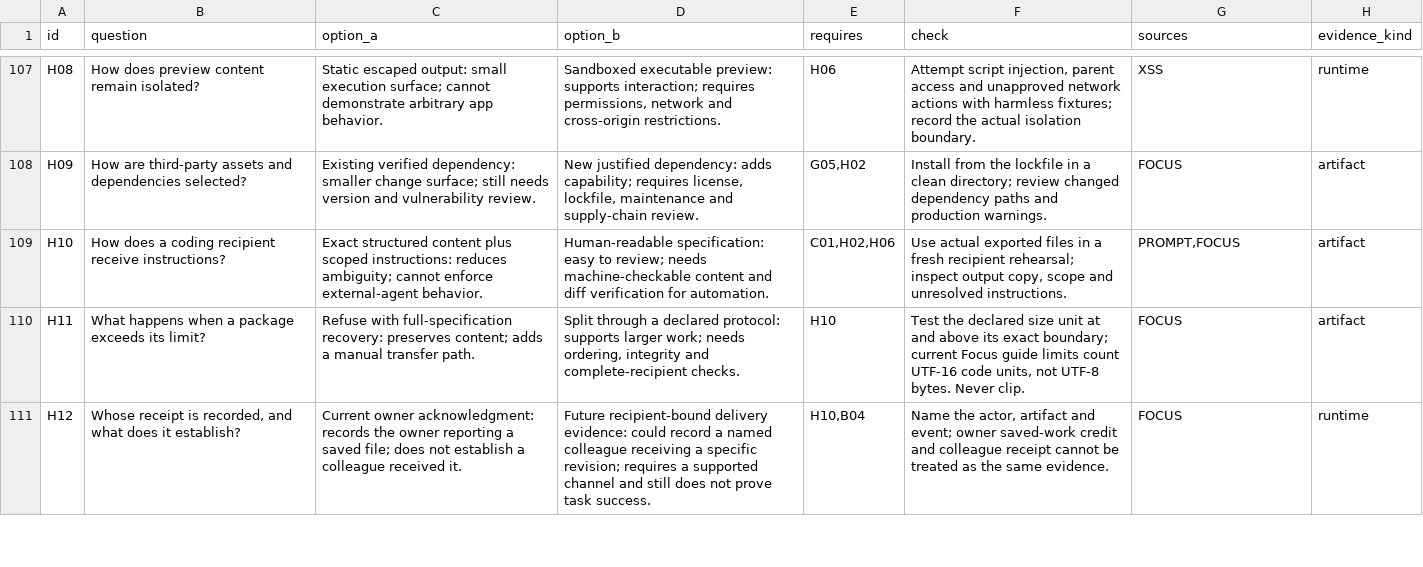
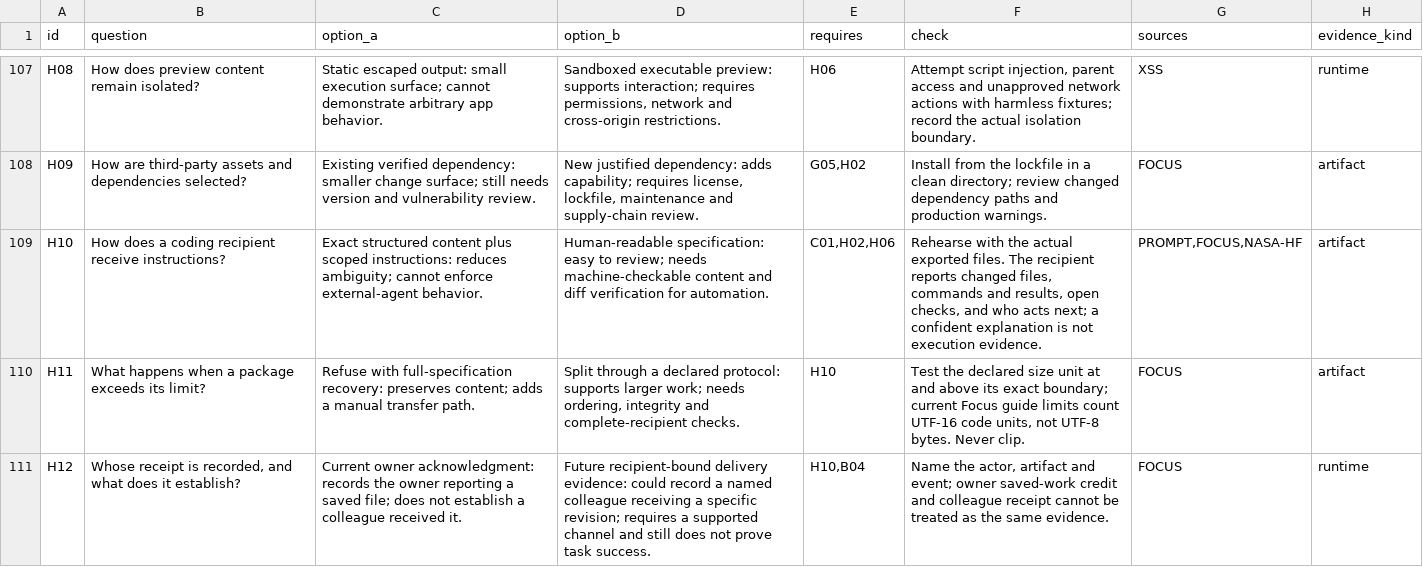
Before and after one commit to CatCorner22/chatgpt_frontend, a TSV file: docs/research/north-star-atlas/decisions.tsv, drawn as a sheet; only a part is shown, gaps mark what is left out; the diff covers the shown part only.

```diff
--- a/docs/research/north-star-atlas/decisions.tsv
+++ b/docs/research/north-star-atlas/decisions.tsv
@@ -108,3 +108,3 @@ H08	How does preview content remain isolated?	Static escaped output: small execu
 H09	How are third-party assets and dependencies selected?	Existing verified dependency: smaller change surface; still needs version and vulnerability review.	New justified dependency: adds capability; requires license, lockfile, maintenance and supply-chain review.	G05,H02	Install from the lockfile in a clean directory; review changed dependency paths and production warnings.	FOCUS	artifact
-H10	How does a coding recipient receive instructions?	Exact structured content plus scoped instructions: reduces ambiguity; cannot enforce external-agent behavior.	Human-readable specification: easy to review; needs machine-checkable content and diff verification for automation.	C01,H02,H06	Use actual exported files in a fresh recipient rehearsal; inspect output copy, scope and unresolved instructions.	PROMPT,FOCUS	artifact
+H10	How does a coding recipient receive instructions?	Exact structured content plus scoped instructions: reduces ambiguity; cannot enforce external-agent behavior.	Human-readable specification: easy to review; needs machine-checkable content and diff verification for automation.	C01,H02,H06	Rehearse with the actual exported files. The recipient reports changed files, commands and results, open checks, and who acts next; a confident explanation is not execution evidence.	PROMPT,FOCUS,NASA-HF	artifact
 H11	What happens when a package exceeds its limit?	Refuse with full-specification recovery: preserves content; adds a manual transfer path.	Split through a declared protocol: supports larger work; needs ordering, integrity and complete-recipient checks.	H10	Test the declared size unit at and above its exact boundary; current Focus guide limits count UTF-16 code units, not UTF-8 bytes. Never clip.	FOCUS	artifact
```
Also changed, not shown: 10 edited cells elsewhere in this file, 7 other files.
